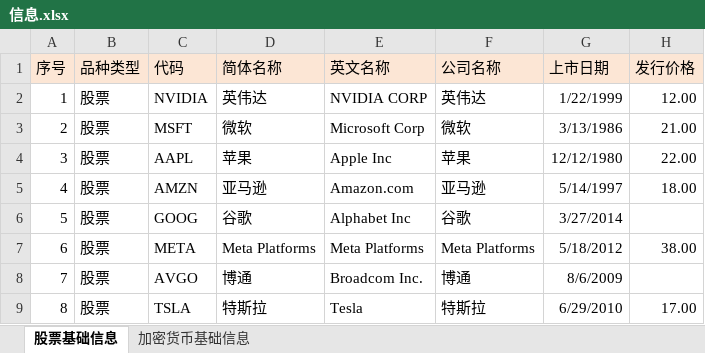
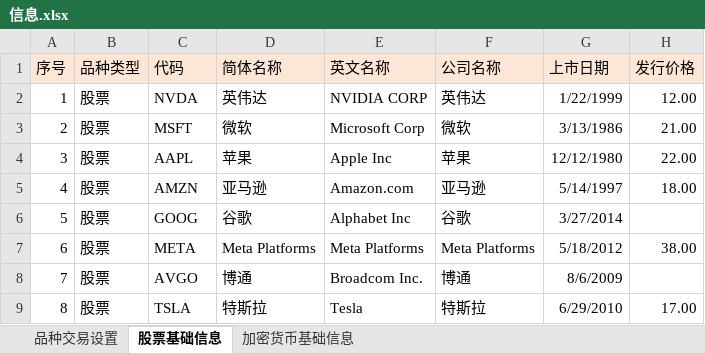
Before and after one commit to cutimgboy/JP-system, an Excel workbook: backend/信息.xlsx, sheet 股票基础信息, drawn as a sheet; only a part is shown; values as stored, in another font and other column widths than the file's, no borders; the diff names each change by its address in the sheet, - before the commit and + after, or states it on an @@ line.

```diff
--- a/backend/信息.xlsx (sheet 股票基础信息)
+++ b/backend/信息.xlsx (sheet 股票基础信息)
+sheet tab: 品种交易设置
-C2 (代码): NVIDIA
+C2 (代码): NVDA
```
Also changed, not shown: backend/CFD品种信息表.xlsx, 11 other files.
